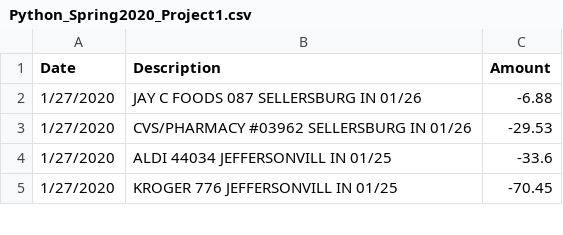
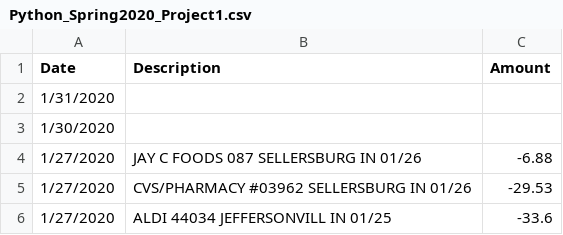
Before and after one commit to rkynhoff/PythonSpring2020, a CSV file: Python_Spring2020_Project1.csv, drawn as a sheet; only a part is shown; the shorter side is filled out with more unchanged rows.

Commit message:
Upload for Project3

```diff
--- a/Python_Spring2020_Project1.csv
+++ b/Python_Spring2020_Project1.csv
@@ -1,2 +1,4 @@
 Date,Description,Amount
+1/31/2020,,
+1/30/2020,,
 1/27/2020,JAY C FOODS 087 SELLERSBURG IN               01/26,-6.88
```
Also changed, not shown: Python_Spring_2020_Project1.csv, 3 other files.
